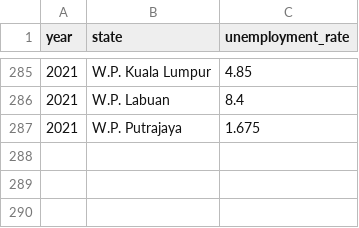
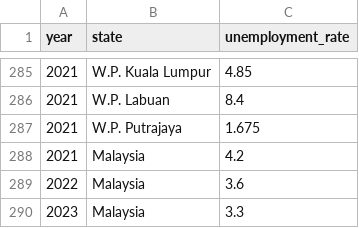
Before and after one commit to yueherngtang/fit3179w10hw, a CSV file: Unemployment Rate by states.csv, drawn as a sheet; only a part is shown, gaps mark what is left out.

Commit message:
added malaysia 2021-2023 unemployment rates

```diff
--- a/Unemployment Rate by states.csv
+++ b/Unemployment Rate by states.csv
@@ -287 +287,4 @@ year,state,unemployment_rate
 2021,W.P. Putrajaya,1.675
+2021,Malaysia,4.2
+2022,Malaysia,3.6
+2023,Malaysia,3.3
```
